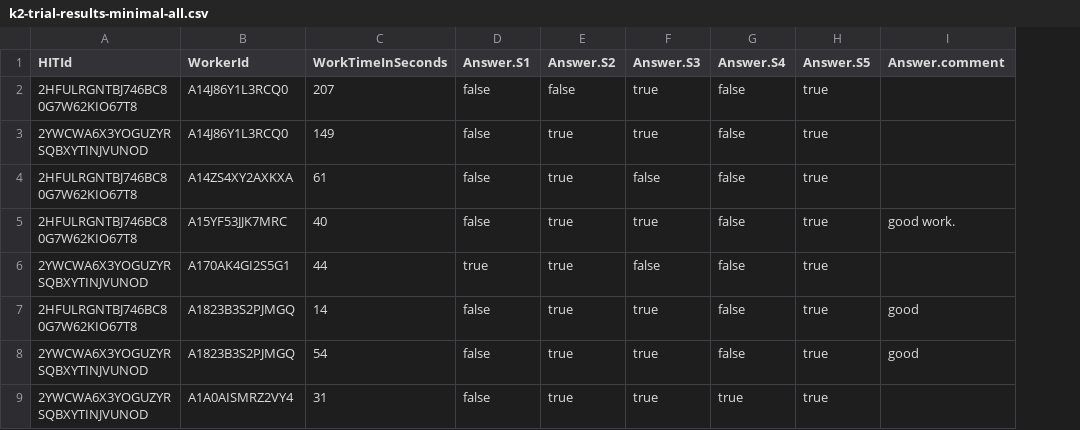
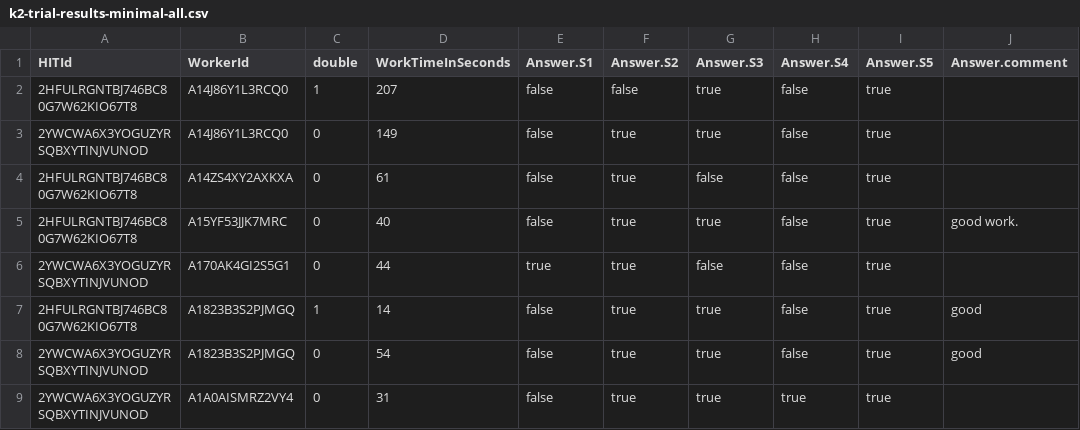
Before and after one commit to michael-franke/K2, a CSV file: MT/k2-trial-results-minimal-all.csv, drawn as a sheet; only a part is shown; the diff names each change by its address in the sheet, - before the commit and + after, or states it on an @@ line.

```diff
--- a/MT/k2-trial-results-minimal-all.csv
+++ b/MT/k2-trial-results-minimal-all.csv
+column C (double), rows 2-9: 1 | 0 | 0 | 0 | 0 | 1 | 0 | 0
```
